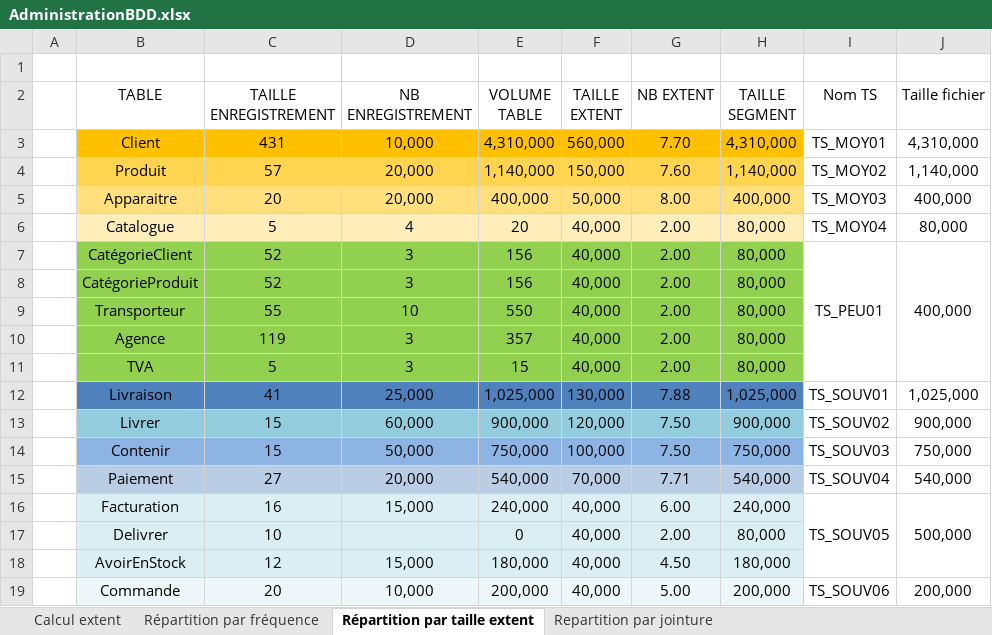
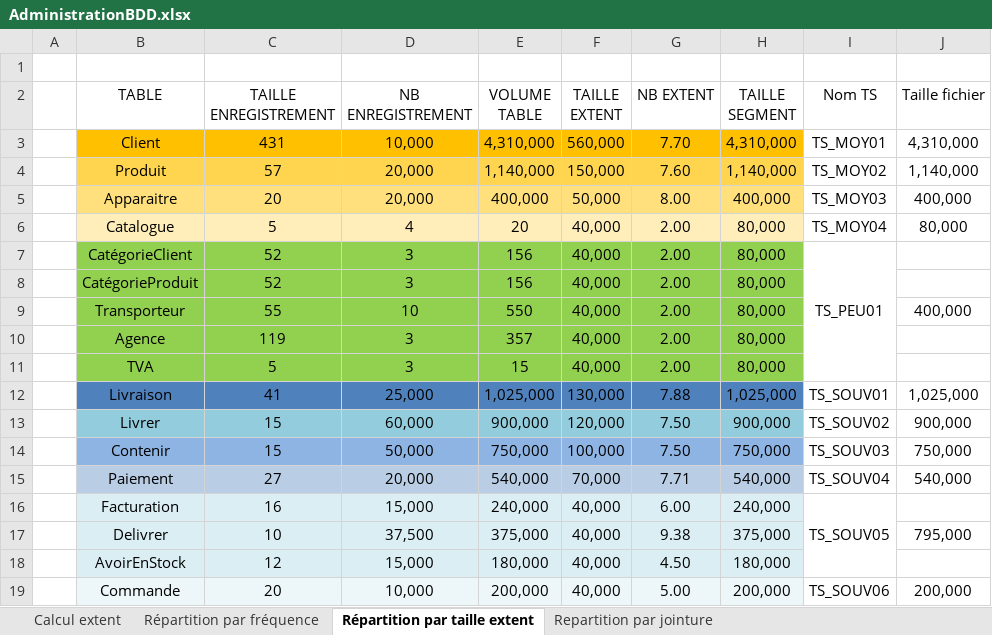
Before and after one commit to jminouflet/acsi-outillo, an Excel workbook: Outillo/AdministrationBDD.xlsx, sheet Répartition par taille extent, drawn as a sheet; values as stored, in another font and other column widths than the file's, no borders; the diff names each change by its address in the sheet, - before the commit and + after, or states it on an @@ line.

```diff
--- a/Outillo/AdministrationBDD.xlsx (sheet Répartition par taille extent)
+++ b/Outillo/AdministrationBDD.xlsx (sheet Répartition par taille extent)
-J7 (Taille fichier): 400,000
+J7 (Taille fichier): (empty)
-J7:J11 merged
-J9 (Taille fichier): (empty)
+J9 (Taille fichier): 400,000
-J16 (Taille fichier): 500,000
+J16 (Taille fichier): (empty)
-J16:J18 merged
-D17 (NB ENREGISTREMENT): (empty)
+D17 (NB ENREGISTREMENT): 37,500
-E17 (VOLUME TABLE): 0
+E17 (VOLUME TABLE): 375,000
-G17 (NB EXTENT): 2.00
+G17 (NB EXTENT): 9.38
-H17 (TAILLE SEGMENT): 80,000
+H17 (TAILLE SEGMENT): 375,000
-J17 (Taille fichier): (empty)
+J17 (Taille fichier): 795,000
```
Also changed, not shown: sheet Repartition par jointure, formulas that keep their value, 18 other files.
